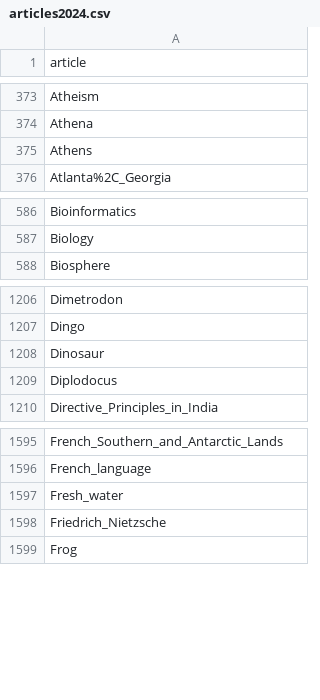
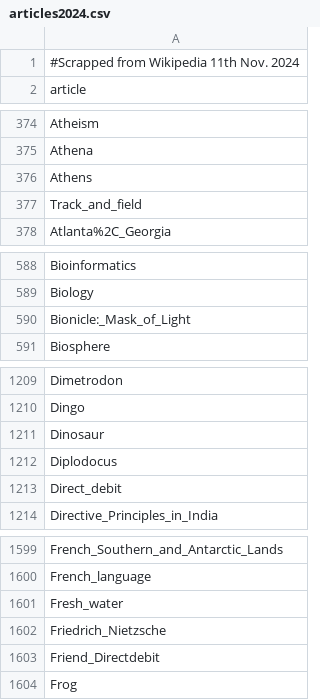
Before and after one commit to epfl-ada/ada-2024-project-outlier-1, a CSV file: data/2024/articles2024.csv, drawn as a sheet; only a part is shown, gaps mark what is left out; the diff covers the shown part only.

Commit message:
re-scrapped articles and scrapping helper funcitons file

```diff
--- a/data/2024/articles2024.csv
+++ b/data/2024/articles2024.csv
@@ -1 +1,2 @@
+#Scrapped from Wikipedia 11th Nov. 2024
 article
@@ -375,2 +376,3 @@ Athena
 Athens
+Track_and_field
 Atlanta%2C_Georgia
@@ -587,2 +589,3 @@ Bioinformatics
 Biology
+Bionicle:_Mask_of_Light
 Biosphere
@@ -1209,2 +1212,3 @@ Dinosaur
 Diplodocus
+Direct_debit
 Directive_Principles_in_India
@@ -1598,2 +1602,3 @@ Fresh_water
 Friedrich_Nietzsche
+Friend_Directdebit
 Frog
```
Also changed, not shown: 7 added rows elsewhere in this file, 8 other files.
